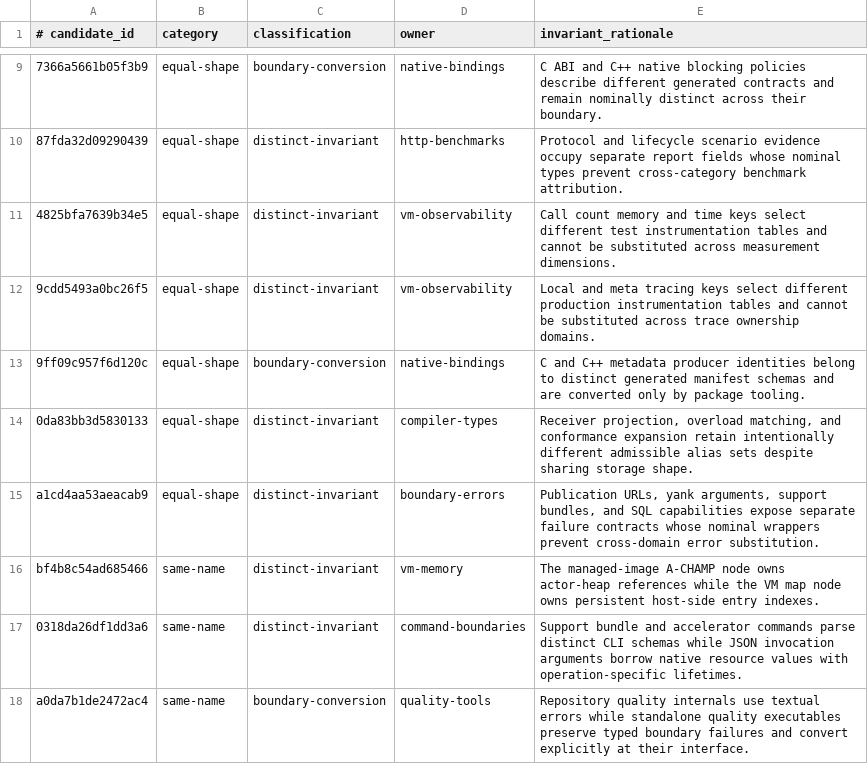
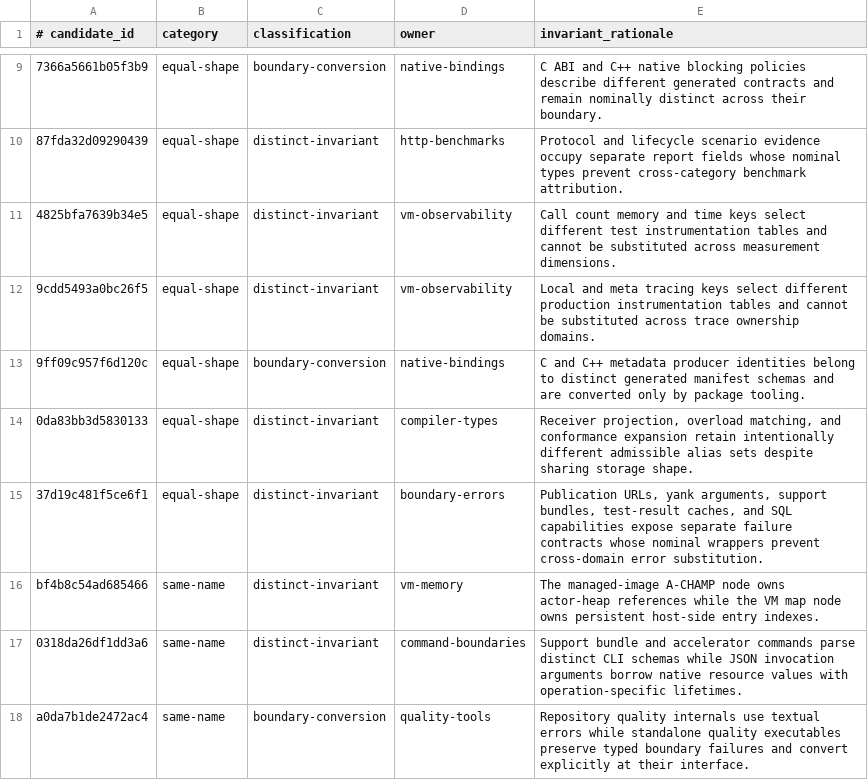
Before and after one commit to terlan-lang/terlan, a TSV file: docs/quality/RUST_CANONICAL_TYPE_CLASSIFICATIONS.tsv, drawn as a sheet; only a part is shown, gaps mark what is left out; the diff names each change by its address in the sheet, - before the commit and + after, or states it on an @@ line.

Commit message:
Cache shared test suites

```diff
--- a/docs/quality/RUST_CANONICAL_TYPE_CLASSIFICATIONS.tsv
+++ b/docs/quality/RUST_CANONICAL_TYPE_CLASSIFICATIONS.tsv
-A15 (# candidate_id): a1cd4aa53aeacab9
+A15 (# candidate_id): 37d19c481f5ce6f1
-E15 (invariant_rationale): …support bundles, and SQL…
+E15 (invariant_rationale): …support bundles, test-result caches, and SQL…
```
Also changed, not shown: 13 other files.
